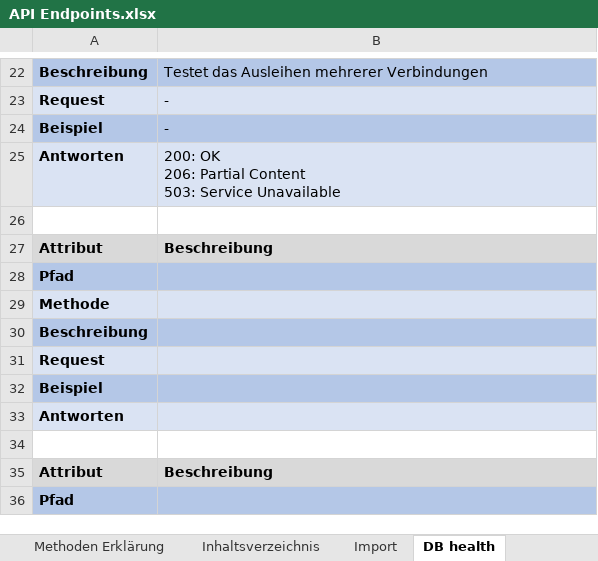
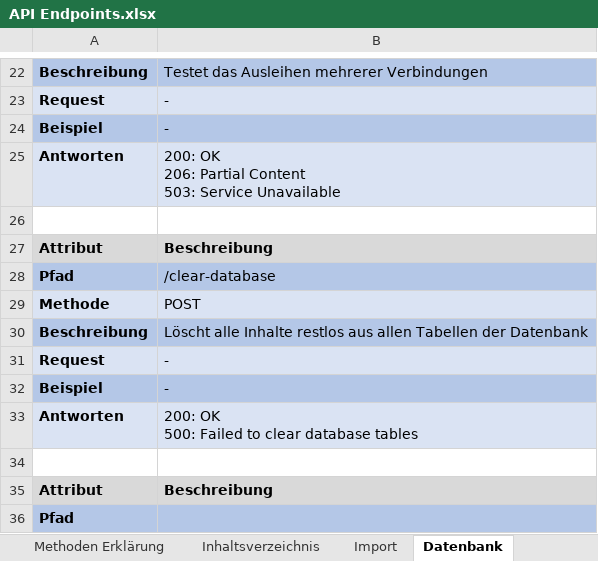
Before and after one commit to LBBW-Azubis/Stutengarten2026, an Excel workbook: API Endpoints.xlsx, sheet Datenbank, drawn as a sheet; only a part is shown, gaps mark what is left out; values as stored, in another font and other column widths than the file's, no borders; ↵ is a line break in a cell; the diff names each change by its address in the sheet, - before the commit and + after, or states it on an @@ line.

Commit message:
Add DB clear endpoint and rename import routes
Add a POST /clear-database endpoint to the health blueprint that truncates all application tables (resetting auto-increment) by disabling/enabling foreign key checks, with commit/rollback and error handling. Rename import routes in imports blueprint from /import_customers and /import_companies to /customer/import and /company/import for clearer API paths. Also update the API Endpoints.xlsx file to reflect these changes.

```diff
--- a/API Endpoints.xlsx (sheet Datenbank)
+++ b/API Endpoints.xlsx (sheet Datenbank)
-sheet tab: DB health
+sheet tab: Datenbank
-B28: (empty)
+B28: /clear-database
-B29: (empty)
+B29: POST
-B30: (empty)
+B30: Löscht alle Inhalte restlos aus allen Tabellen der Datenbank
-B31:B32: (empty)
+B31:B32: -
-B33: (empty)
+B33: 200: OK ↵ 500: Failed to clear database tables
```
Also changed, not shown: sheet Import, sheet Inhaltsverzeichnis, 2 other files.
